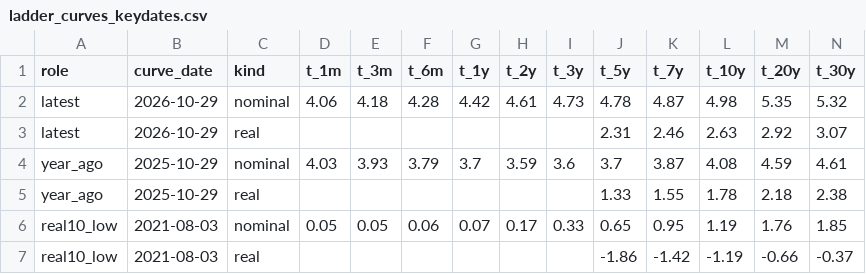
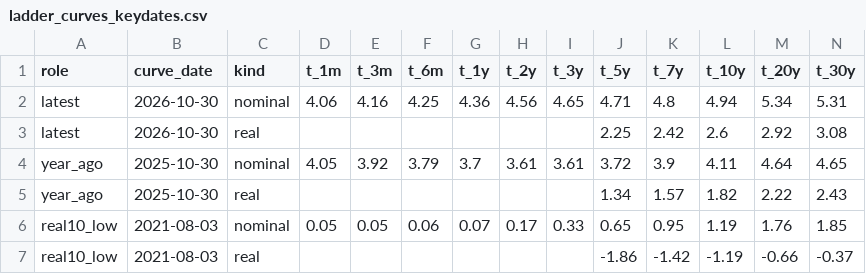
Before and after one commit to astrodataus/ladder, a CSV file: data/ladder_curves_keydates.csv, drawn as a sheet.

```diff
--- a/data/ladder_curves_keydates.csv
+++ b/data/ladder_curves_keydates.csv
@@ -1,6 +1,6 @@
 role,curve_date,kind,t_1m,t_3m,t_6m,t_1y,t_2y,t_3y,t_5y,t_7y,t_10y,t_20y,t_30y
-latest,2026-10-29,nominal,4.06,4.18,4.28,4.42,4.61,4.73,4.78,4.87,4.98,5.35,5.32
-latest,2026-10-29,real,,,,,,,2.31,2.46,2.63,2.92,3.07
-year_ago,2025-10-29,nominal,4.03,3.93,3.79,3.7,3.59,3.6,3.7,3.87,4.08,4.59,4.61
-year_ago,2025-10-29,real,,,,,,,1.33,1.55,1.78,2.18,2.38
+latest,2026-10-30,nominal,4.06,4.16,4.25,4.36,4.56,4.65,4.71,4.8,4.94,5.34,5.31
+latest,2026-10-30,real,,,,,,,2.25,2.42,2.6,2.92,3.08
+year_ago,2025-10-30,nominal,4.05,3.92,3.79,3.7,3.61,3.61,3.72,3.9,4.11,4.64,4.65
+year_ago,2025-10-30,real,,,,,,,1.34,1.57,1.82,2.22,2.43
 real10_low,2021-08-03,nominal,0.05,0.05,0.06,0.07,0.17,0.33,0.65,0.95,1.19,1.76,1.85
```
Also changed, not shown: data/ladder_curves_monthly.csv, data/ladder_facts.csv, 4 other files.
